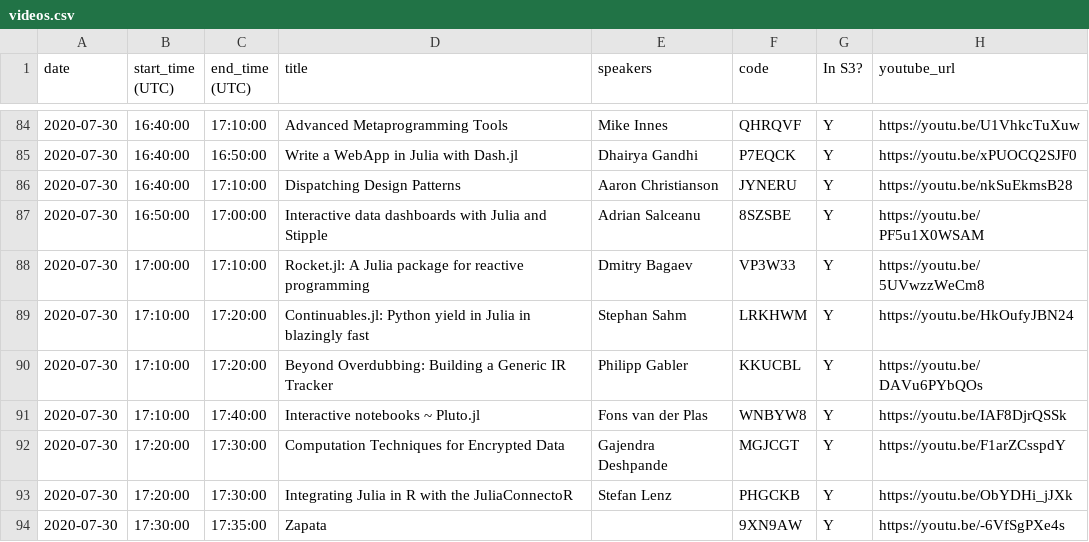
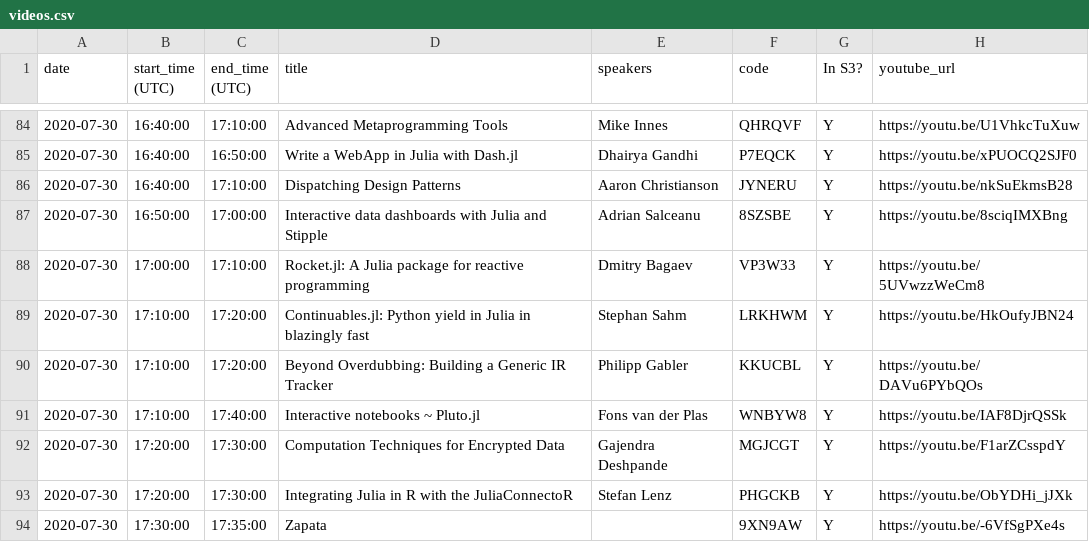
Before and after one commit to JuliaCon/juliacon-webapp, a CSV file: data/videos.csv, drawn as a sheet; only a part is shown, gaps mark what is left out.

```diff
--- a/data/videos.csv
+++ b/data/videos.csv
@@ -86,3 +86,3 @@ date,start_time (UTC),end_time (UTC),title,speakers,code,In S3?,youtube_url,,
 2020-07-30,16:40:00,17:10:00,Dispatching Design Patterns,Aaron Christianson,JYNERU,Y,https://youtu.be/nkSuEkmsB28,,
-2020-07-30,16:50:00,17:00:00,Interactive data dashboards with Julia and Stipple,Adrian Salceanu,8SZSBE,Y,https://youtu.be/PF5u1X0WSAM,,
+2020-07-30,16:50:00,17:00:00,Interactive data dashboards with Julia and Stipple,Adrian Salceanu,8SZSBE,Y,https://youtu.be/8sciqIMXBng,,
 2020-07-30,17:00:00,17:10:00,Rocket.jl: A Julia package for reactive programming,Dmitry Bagaev,VP3W33,Y,https://youtu.be/5UVwzzWeCm8,,
```
Also changed, not shown: 1 other file.
